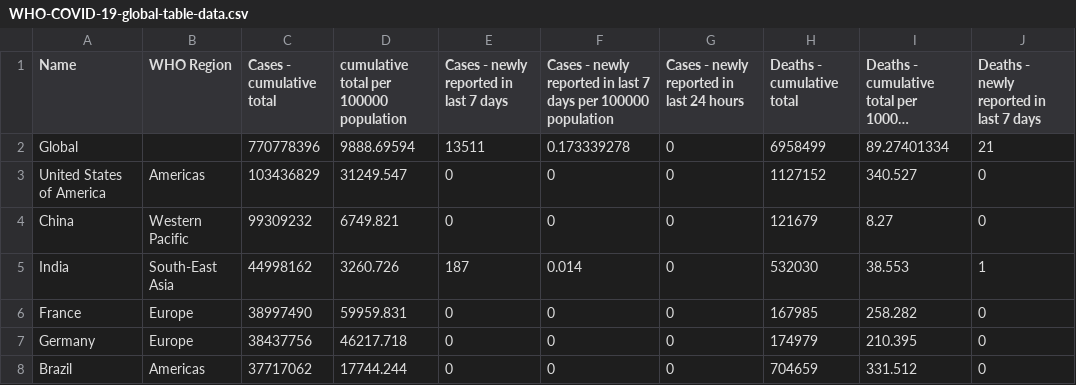
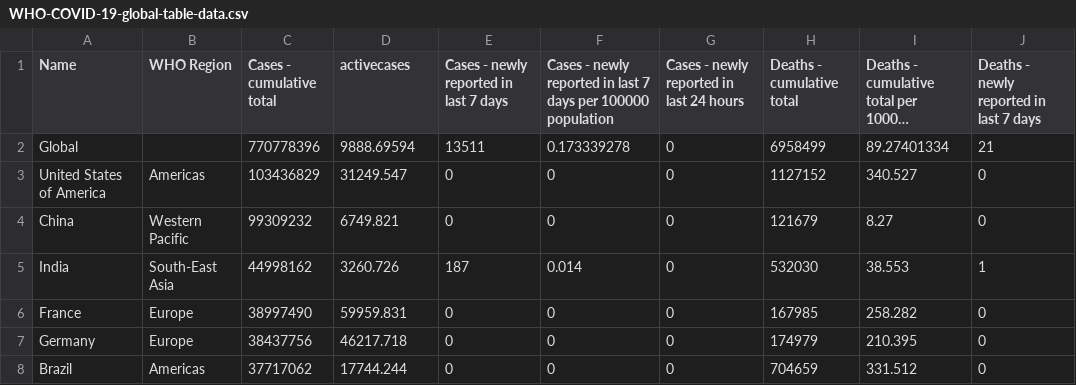
Before and after one commit to Jieyiyew19/FIT3179, a CSV file: Week 9 Homework/data/WHO-COVID-19-global-table-data.csv, drawn as a sheet; only a part is shown; long unchanged cells end in …; the diff names each change by its address in the sheet, - before the commit and + after, or states it on an @@ line.

Commit message:
Update WHO-COVID-19-global-table-data.csv

```diff
--- a/Week 9 Homework/data/WHO-COVID-19-global-table-data.csv
+++ b/Week 9 Homework/data/WHO-COVID-19-global-table-data.csv
-D1: cumulative total per 100000 population
+D1: activecases
```
